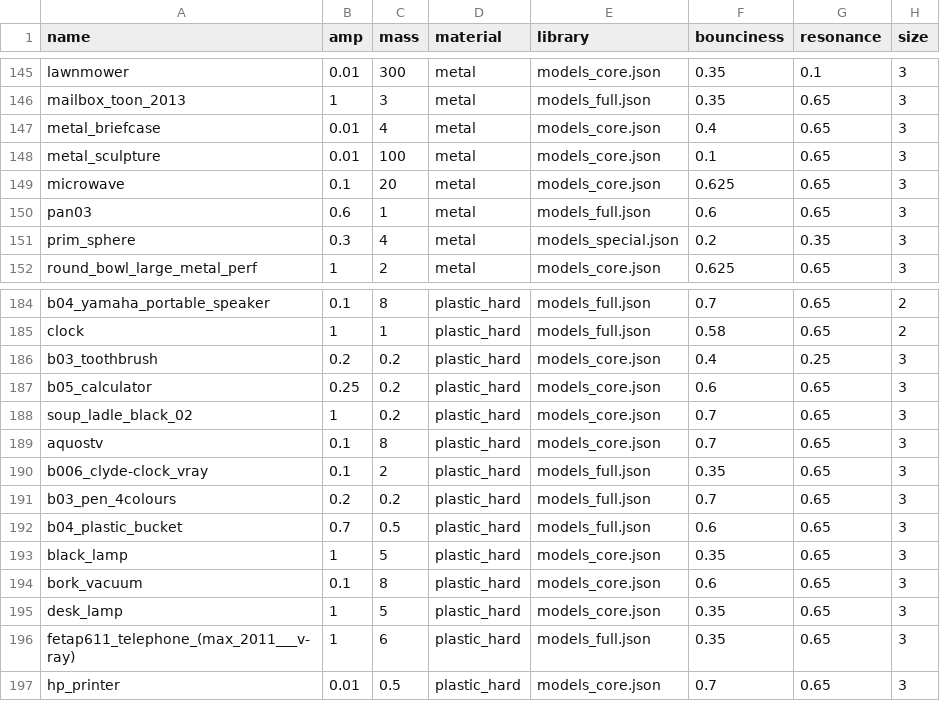
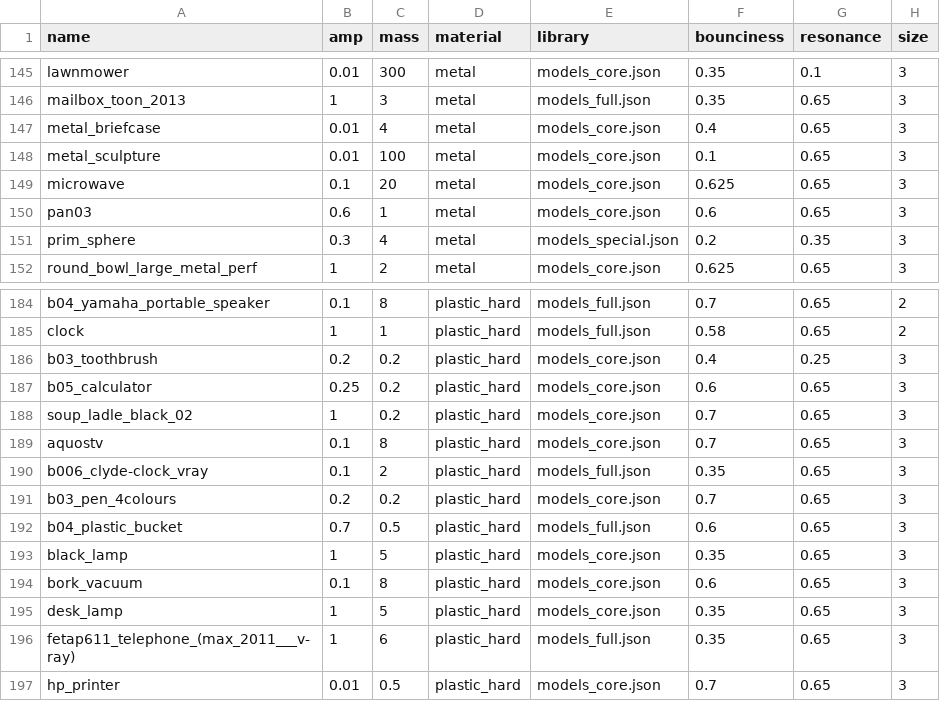
Before and after one commit to threedworld-mit/tdw, a CSV file: Python/tdw/physics_audio/objects.csv, drawn as a sheet; only a part is shown, gaps mark what is left out; the diff covers the shown part only.

Commit message:
Moved models from core to full

```diff
--- a/Python/tdw/physics_audio/objects.csv
+++ b/Python/tdw/physics_audio/objects.csv
@@ -149,3 +149,3 @@ metal_sculpture,0.01,100,metal,models_core.json,0.1,0.65,3
 microwave,0.1,20,metal,models_core.json,0.625,0.65,3
-pan03,0.6,1,metal,models_full.json,0.6,0.65,3
+pan03,0.6,1,metal,models_core.json,0.6,0.65,3
 prim_sphere,0.3,4,metal,models_special.json,0.2,0.35,3
@@ -190,3 +190,3 @@ aquostv,0.1,8,plastic_hard,models_core.json,0.7,0.65,3
 b006_clyde-clock_vray,0.1,2,plastic_hard,models_full.json,0.35,0.65,3
-b03_pen_4colours,0.2,0.2,plastic_hard,models_full.json,0.7,0.65,3
+b03_pen_4colours,0.2,0.2,plastic_hard,models_core.json,0.7,0.65,3
 b04_plastic_bucket,0.7,0.5,plastic_hard,models_full.json,0.6,0.65,3
```
Also changed, not shown: 6 edited cells elsewhere in this file, 3 other files.
